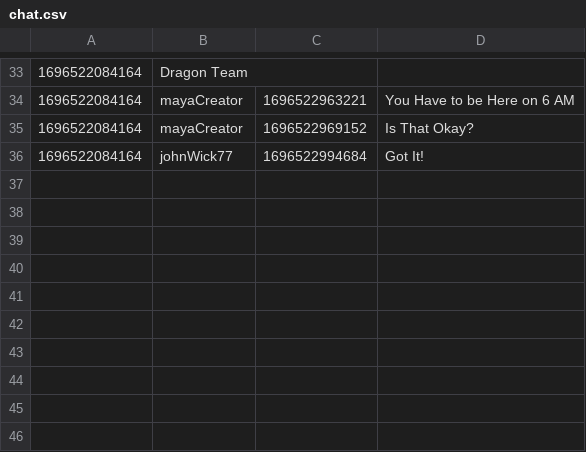
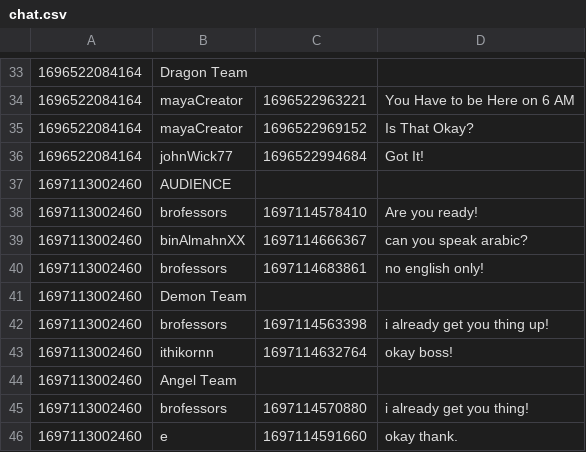
Before and after one commit to aeuro7/Java-EventManager-Project, a CSV file: data/chat.csv, drawn as a sheet; only a part is shown, gaps mark what is left out; the diff names each change by its address in the sheet, - before the commit and + after, or states it on an @@ line.

```diff
--- a/data/chat.csv
+++ b/data/chat.csv
+row 37: 1697113002460 | AUDIENCE
+row 38: 1697113002460 | brofessors | 1697114578410 | Are you ready!
+row 39: 1697113002460 | binAlmahnXX | 1697114666367 | can you speak arabic?
+row 40: 1697113002460 | brofessors | 1697114683861 | no english only!
+row 41: 1697113002460 | Demon Team
+row 42: 1697113002460 | brofessors | 1697114563398 | i already get you thing up!
+row 43: 1697113002460 | ithikornn | 1697114632764 | okay boss!
+row 44: 1697113002460 | Angel Team
+row 45: 1697113002460 | brofessors | 1697114570880 | i already get you thing!
+row 46: 1697113002460 | e | 1697114591660 | okay thank.
```
Also changed, not shown: data/calendar.csv, data/event.csv, 5 other files.
